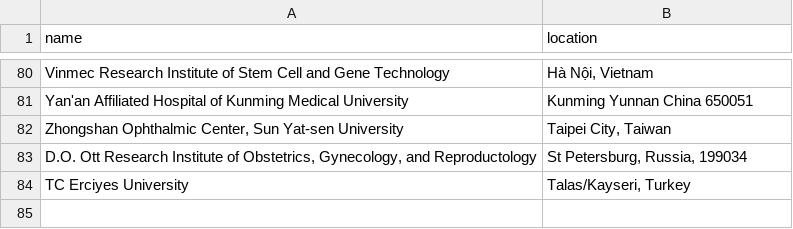
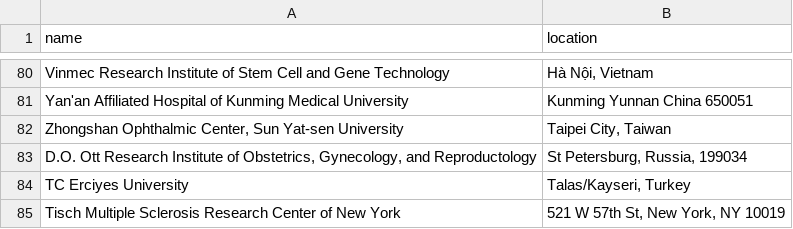
Before and after one commit to jesnyder/scraped_guts, a CSV file: admin/addresses_defined.csv, drawn as a sheet; only a part is shown, gaps mark what is left out; the diff names each change by its address in the sheet, - before the commit and + after, or states it on an @@ line.

Commit message:
geolocated

```diff
--- a/admin/addresses_defined.csv
+++ b/admin/addresses_defined.csv
+row 85: Tisch Multiple Sclerosis Research Center of New York | 521 W 57th St, New York, NY 10019
```
